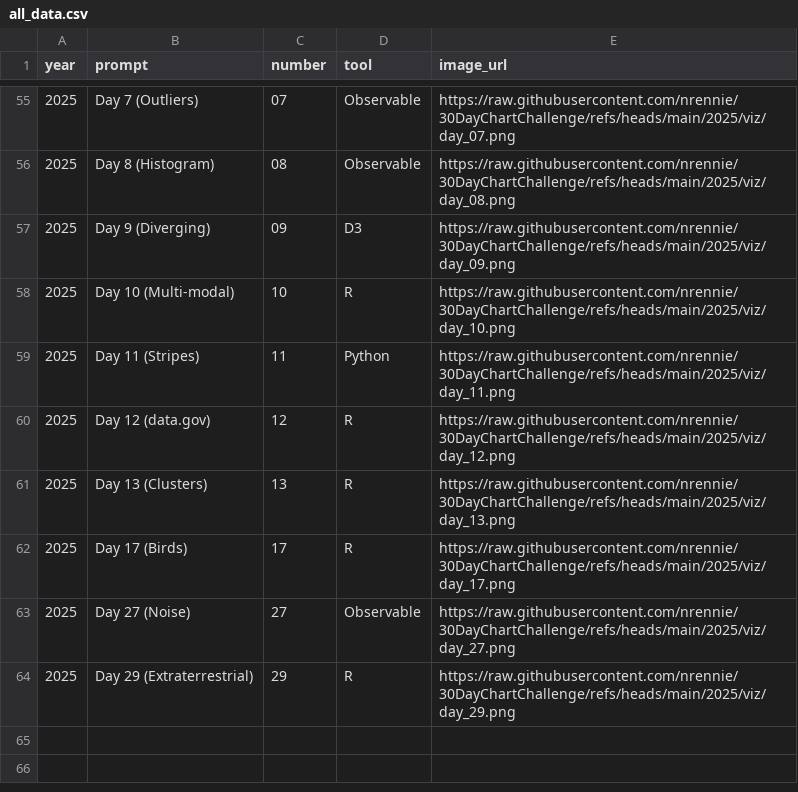
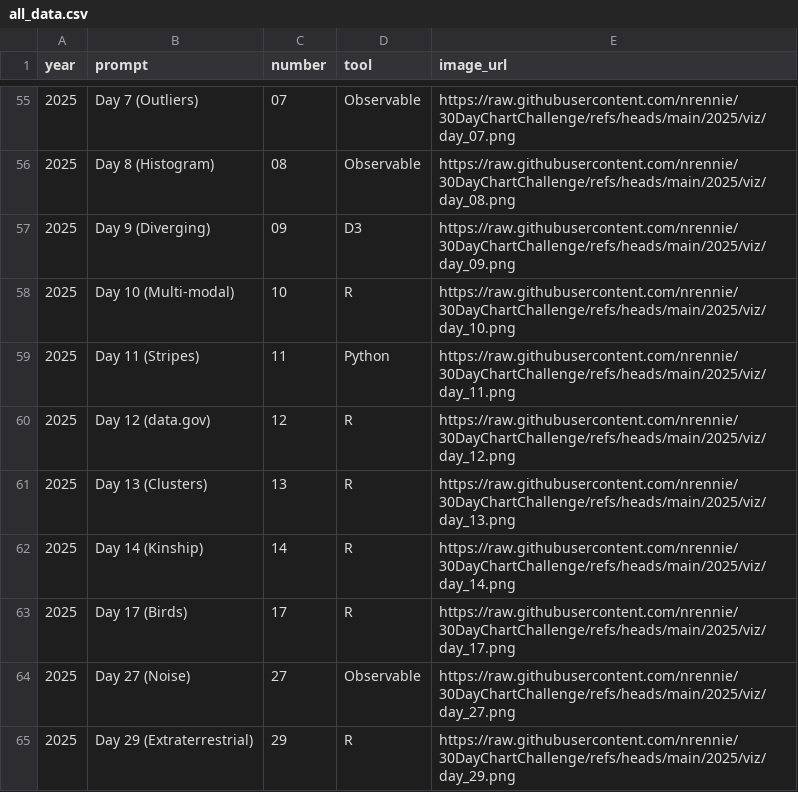
Before and after one commit to nrennie/30DayChartChallenge, a CSV file: data/all_data.csv, drawn as a sheet; only a part is shown, gaps mark what is left out; the diff names each change by its address in the sheet, - before the commit and + after, or states it on an @@ line.

```diff
--- a/data/all_data.csv
+++ b/data/all_data.csv
+row 62: 2025 | Day 14 (Kinship) | 14 | R | https://raw.githubusercontent.com/nrennie/30DayChartChallenge/refs/heads/main/2025/viz/day_14.png
```
Also changed, not shown: 4 other files.
